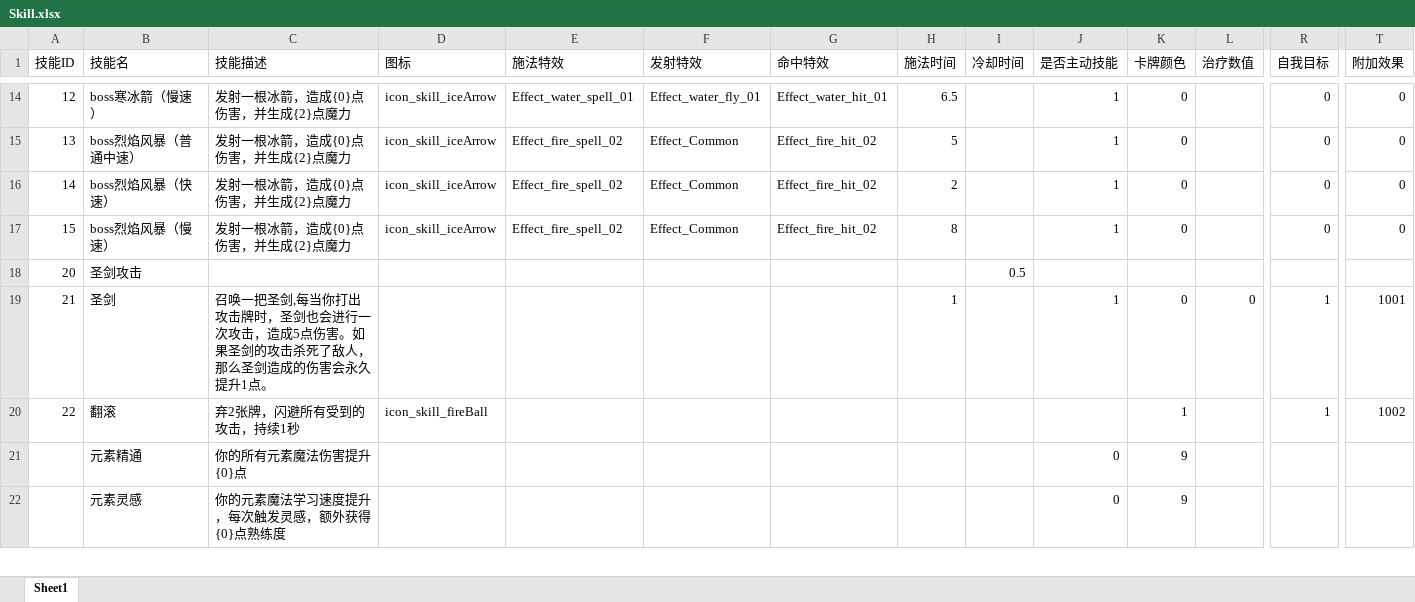
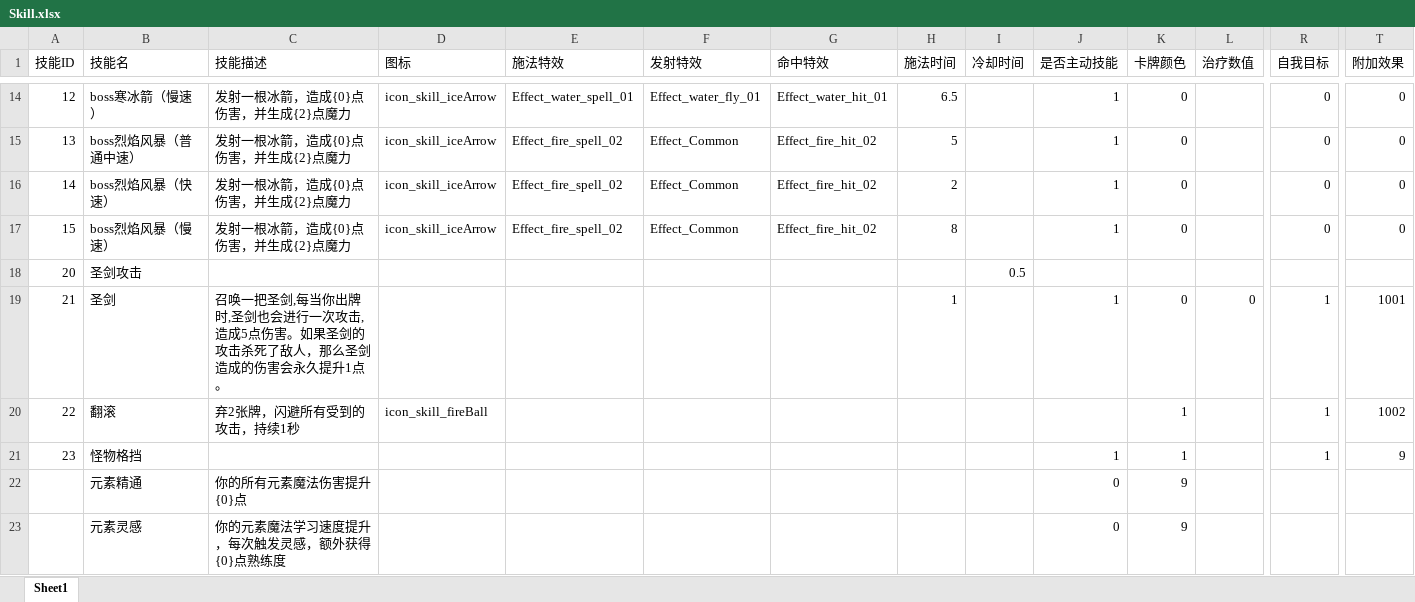
Before and after one commit to heizmoon/MagicPlay, an Excel workbook: Client/Assets/Data/Skill.xlsx, sheet Sheet1, drawn as a sheet; only a part is shown, gaps mark what is left out; values as stored, in another font and other column widths than the file's, no borders; rows hold the shown columns only; the diff names each change by its address in the sheet, - before the commit and + after, or states it on an @@ line.

```diff
--- a/Client/Assets/Data/Skill.xlsx (sheet Sheet1)
+++ b/Client/Assets/Data/Skill.xlsx (sheet Sheet1)
-C19 (技能描述): …,每当你打出攻击牌时，圣剑也会进行一次攻击，造成5点…
+C19 (技能描述): …,每当你出牌时,圣剑也会进行一次攻击,造成5点…
+row 21: 23 | 怪物格挡 |  |  |  |  |  |  |  | 1 | 1 |  | 1 | 9
```
Also changed, not shown: Client/Assets/Data/MonsterType.xlsx, 25 other files.
